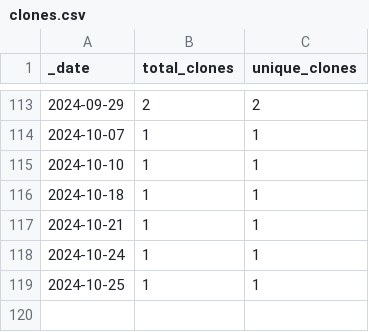
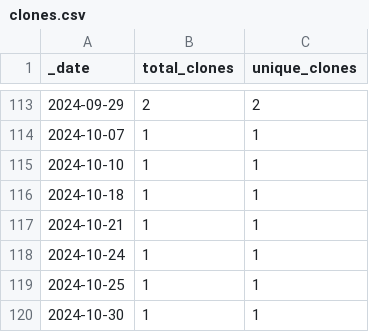
Before and after one commit to jenniferstruthers1-nhs/Traffic_checker, a CSV file: traffic/clones.csv, drawn as a sheet; only a part is shown, gaps mark what is left out.

Commit message:
GitHub traffic

```diff
--- a/traffic/clones.csv
+++ b/traffic/clones.csv
@@ -119 +119,2 @@ _date,total_clones,unique_clones
 2024-10-25,1,1
+2024-10-30,1,1
```
Also changed, not shown: 1 other file.
